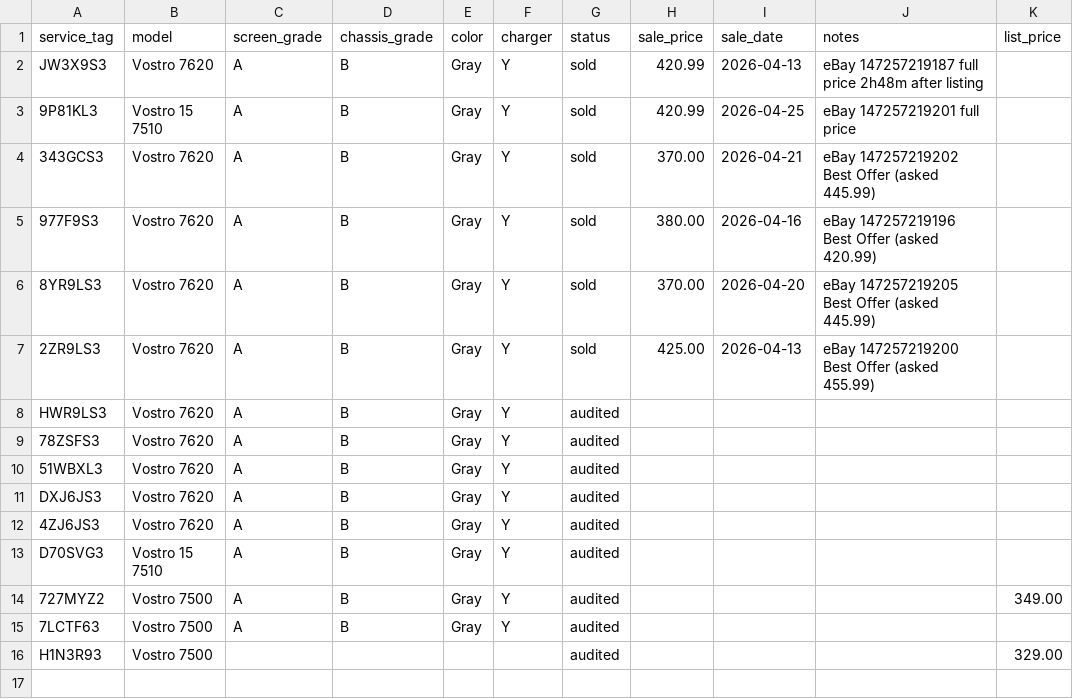
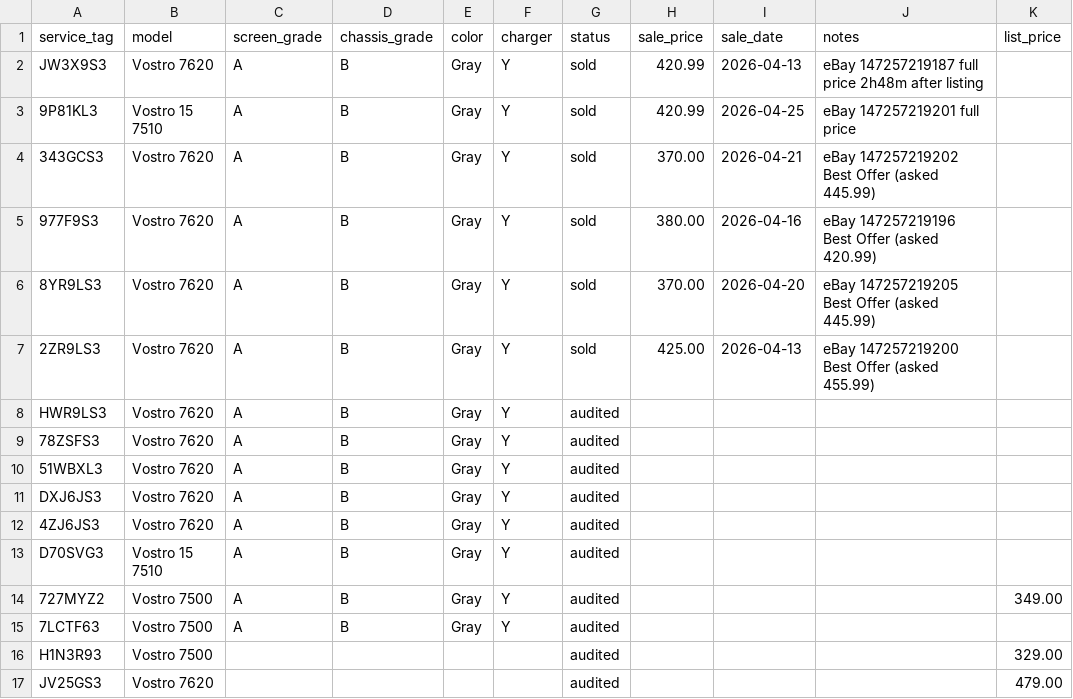
Before and after one commit to fsoriano-sauce/laptop-diagnostic-n-reset, a CSV file: auditor/inventory.csv, drawn as a sheet; the diff names each change by its address in the sheet, - before the commit and + after, or states it on an @@ line.

```diff
--- a/auditor/inventory.csv
+++ b/auditor/inventory.csv
+row 17: JV25GS3 | Vostro 7620 |  |  |  |  | audited |  |  |  | 479.00
```
Also changed, not shown: auditor/audit_master_local.csv, ebay_listings_upload.csv, 6 other files.
